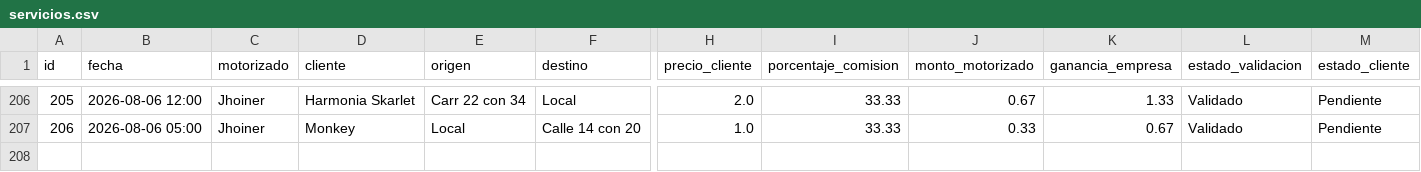
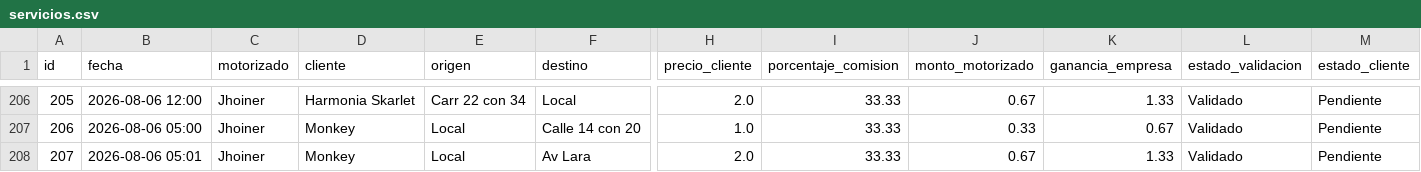
Before and after one commit to motovueltas-maker/Motovueltas-v2, a CSV file: servicios.csv, drawn as a sheet; only a part is shown, gaps mark what is left out; rows hold the shown columns only; the diff names each change by its address in the sheet, - before the commit and + after, or states it on an @@ line.

Commit message:
Vuelta #207 cargada por esneyder

```diff
--- a/servicios.csv
+++ b/servicios.csv
+row 208: 207 | 2026-08-06 05:01 | Jhoiner | Monkey | Local | Av Lara | 2.0 | 33.33 | 0.67 | 1.33 | Validado | Pendiente
```
